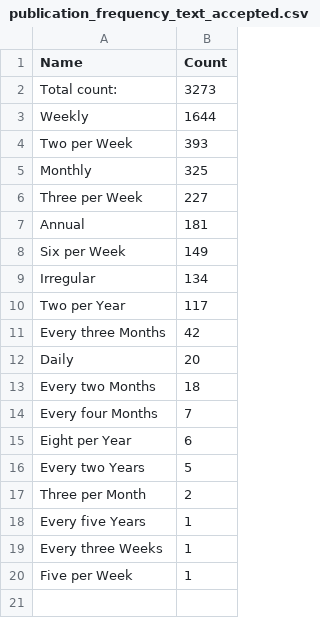
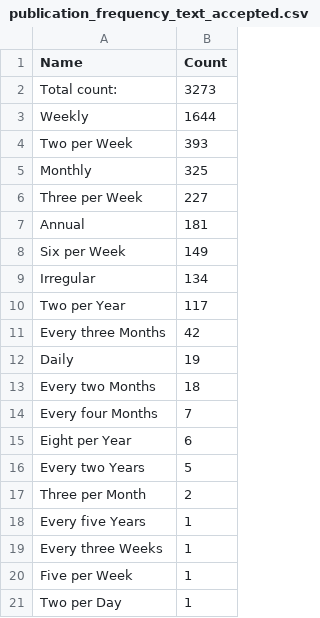
Before and after one commit to COMHIS/estc, a CSV file: inst/examples/output.tables/publication_frequency_text_accepted.csv, drawn as a sheet.

Commit message:
frequency update

```diff
--- a/inst/examples/output.tables/publication_frequency_text_accepted.csv
+++ b/inst/examples/output.tables/publication_frequency_text_accepted.csv
@@ -11,3 +11,3 @@ Two per Year	 117
 Every three Months	  42
-Daily	  20
+Daily	  19
 Every two Months	  18
@@ -20 +20,2 @@ Every three Weeks	   1
 Five per Week	   1
+Two per Day	   1
```
Also changed, not shown: inst/examples/output.tables/publication_frequency_accepted.csv, inst/examples/output.tables/publication_frequency_conversion.csv, 4 other files.
